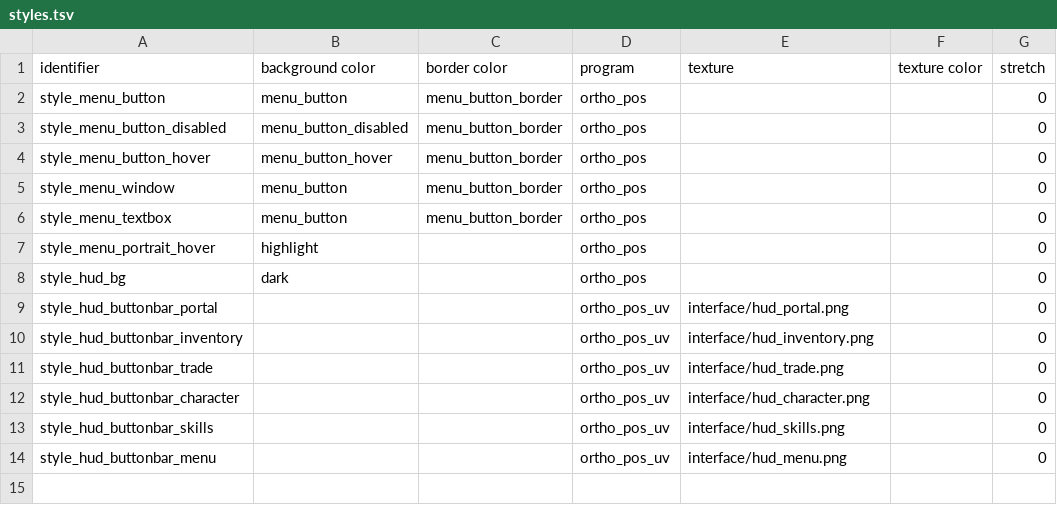
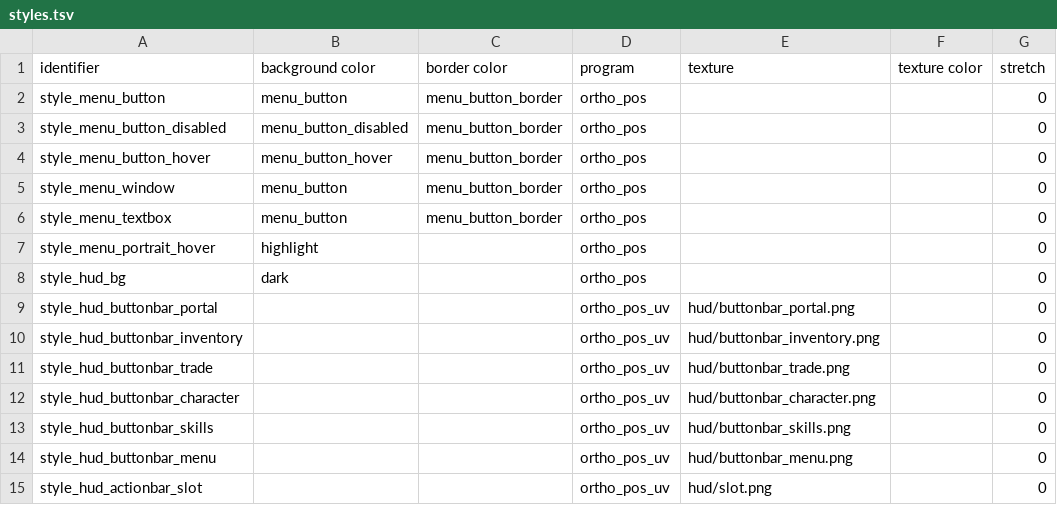
Before and after one commit to jazztickets/choria, a TSV file: working/tables/ui/styles.tsv, drawn as a sheet.

```diff
--- a/working/tables/ui/styles.tsv
+++ b/working/tables/ui/styles.tsv
@@ -8,7 +8,8 @@ style_menu_portrait_hover	highlight		ortho_pos			0
 style_hud_bg	dark		ortho_pos			0
-style_hud_buttonbar_portal			ortho_pos_uv	interface/hud_portal.png		0
-style_hud_buttonbar_inventory			ortho_pos_uv	interface/hud_inventory.png		0
-style_hud_buttonbar_trade			ortho_pos_uv	interface/hud_trade.png		0
-style_hud_buttonbar_character			ortho_pos_uv	interface/hud_character.png		0
-style_hud_buttonbar_skills			ortho_pos_uv	interface/hud_skills.png		0
-style_hud_buttonbar_menu			ortho_pos_uv	interface/hud_menu.png		0
+style_hud_buttonbar_portal			ortho_pos_uv	hud/buttonbar_portal.png		0
+style_hud_buttonbar_inventory			ortho_pos_uv	hud/buttonbar_inventory.png		0
+style_hud_buttonbar_trade			ortho_pos_uv	hud/buttonbar_trade.png		0
+style_hud_buttonbar_character			ortho_pos_uv	hud/buttonbar_character.png		0
+style_hud_buttonbar_skills			ortho_pos_uv	hud/buttonbar_skills.png		0
+style_hud_buttonbar_menu			ortho_pos_uv	hud/buttonbar_menu.png		0
+style_hud_actionbar_slot			ortho_pos_uv	hud/slot.png		0
```
Also changed, not shown: working/tables/ui/buttons.tsv, working/tables/ui/elements.tsv, 22 other files.
